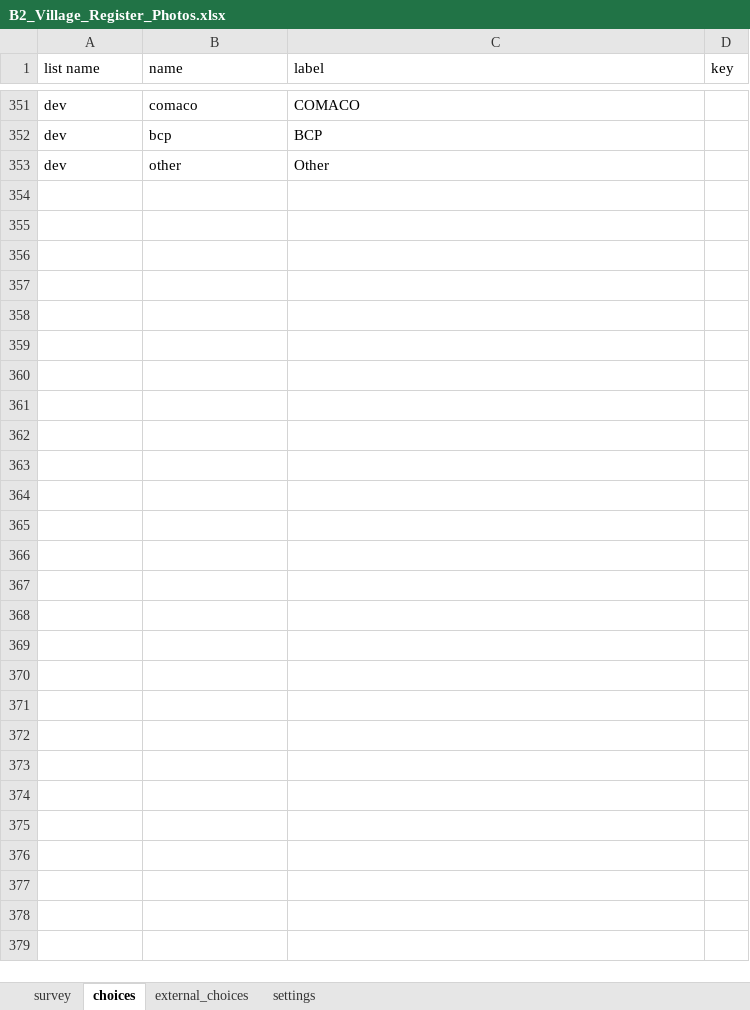
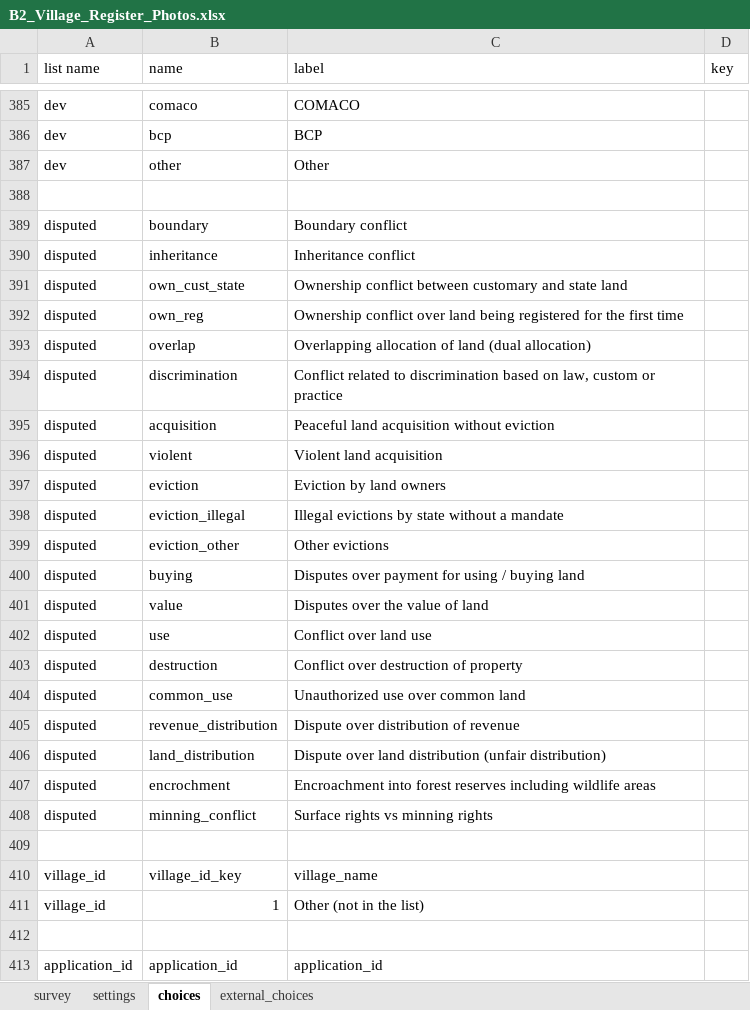
Before and after one commit to ilrg/odk_forms, an Excel workbook: B2_Village_Register_Photos.xlsx, sheet choices, drawn as a sheet; only a part is shown, gaps mark what is left out; values as stored, in another font and other column widths than the file's, no cell formats; conditional formats not drawn; the diff covers the shown part only; the diff names each change by its address in the sheet, - before the commit and + after, or states it on an @@ line.

```diff
--- a/B2_Village_Register_Photos.xlsx (sheet choices)
+++ b/B2_Village_Register_Photos.xlsx (sheet choices)
@@ sheet tab order changed: survey | settings | choices | external_choices @@
+row 388: (empty)
+row 389: disputed | boundary | Boundary conflict
+row 390: disputed | inheritance | Inheritance conflict
+row 391: disputed | own_cust_state | Ownership conflict between customary and state land
+row 392: disputed | own_reg | Ownership conflict over land being registered for the first time
+row 393: disputed | overlap | Overlapping allocation of land (dual allocation)
+row 394: disputed | discrimination | Conflict related to discrimination based on law, custom or practice
+row 395: disputed | acquisition | Peaceful land acquisition without eviction
+row 396: disputed | violent | Violent land acquisition
+row 397: disputed | eviction | Eviction by land owners
+row 398: disputed | eviction_illegal | Illegal evictions by state without a mandate
+row 399: disputed | eviction_other | Other evictions
+row 400: disputed | buying | Disputes over payment for using / buying land
+row 401: disputed | value | Disputes over the value of land
+row 402: disputed | use | Conflict over land use
+row 403: disputed | destruction | Conflict over destruction of property
+row 404: disputed | common_use | Unauthorized use over common land
+row 405: disputed | revenue_distribution | Dispute over distribution of revenue
+row 406: disputed | land_distribution | Dispute over land distribution (unfair distribution)
+row 407: disputed | encrochment | Encroachment into forest reserves including wildlife areas
+row 408: disputed | minning_conflict | Surface rights vs minning rights
+row 409: (empty)
@@ row 297 moved to row 410: village_id @@
@@ row 298 moved to row 411: village_id @@
+row 412: (empty)
+row 413: application_id | application_id | application_id
```
Also changed, not shown: 45 added rows, 9 removed rows, 4 moved rows and 104 edited cells elsewhere in this sheet, sheet external_choices, sheet settings, cell formats.
